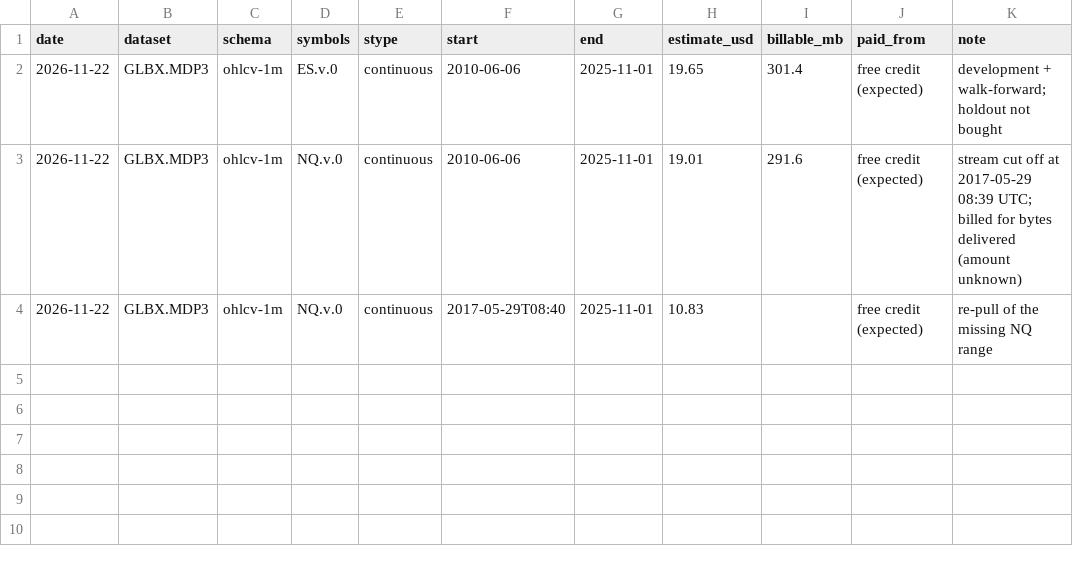
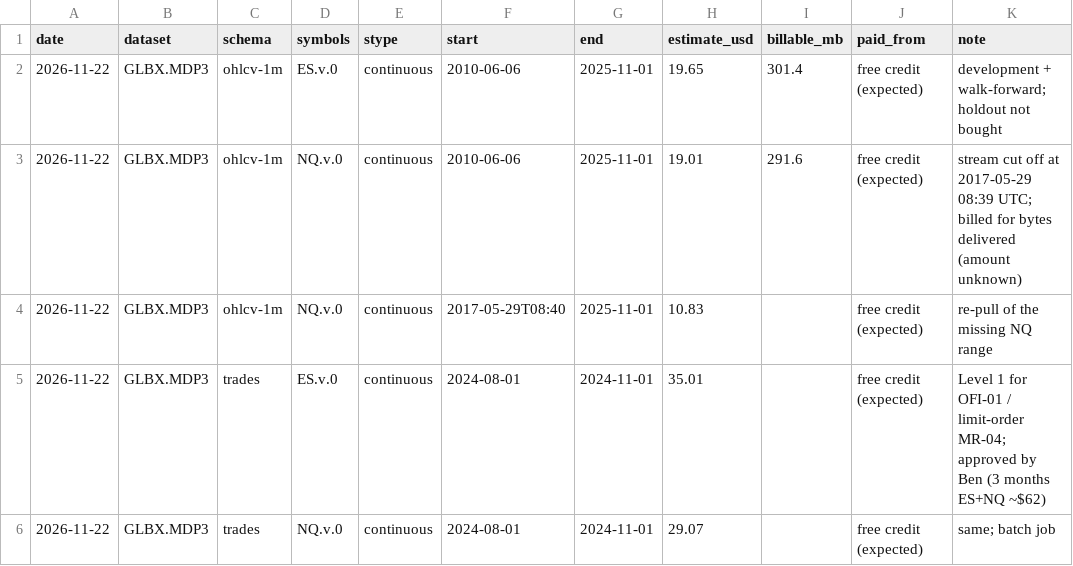
Before and after one commit to bennnliu/sniper, a CSV file: data_spend.csv, drawn as a sheet; the diff names each change by its address in the sheet, - before the commit and + after, or states it on an @@ line.

```diff
--- a/data_spend.csv
+++ b/data_spend.csv
+row 5: 2026-11-22 | GLBX.MDP3 | trades | ES.v.0 | continuous | 2024-08-01 | 2024-11-01 | 35.01 |  | free credit (expected) | Level 1 for OFI-01 / limit-order MR-04; approved by Ben (3 months ES+NQ ~$62)
+row 6: 2026-11-22 | GLBX.MDP3 | trades | NQ.v.0 | continuous | 2024-08-01 | 2024-11-01 | 29.07 |  | free credit (expected) | same; batch job
```
Also changed, not shown: experiments.csv, feature_registry.csv, 5 other files.
